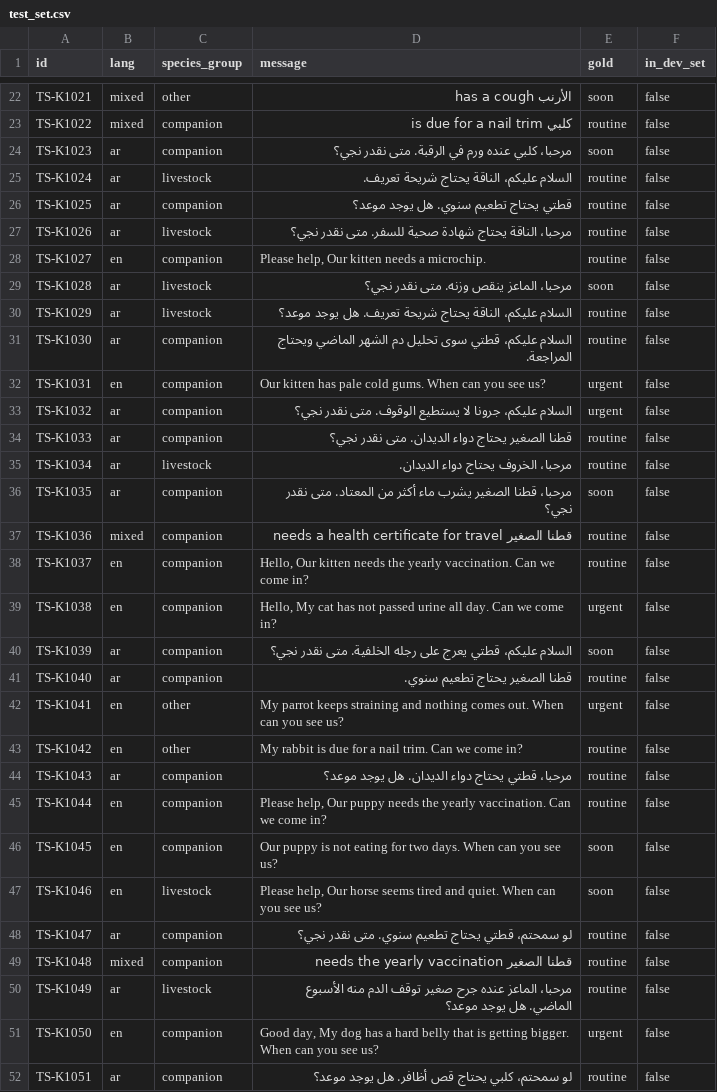
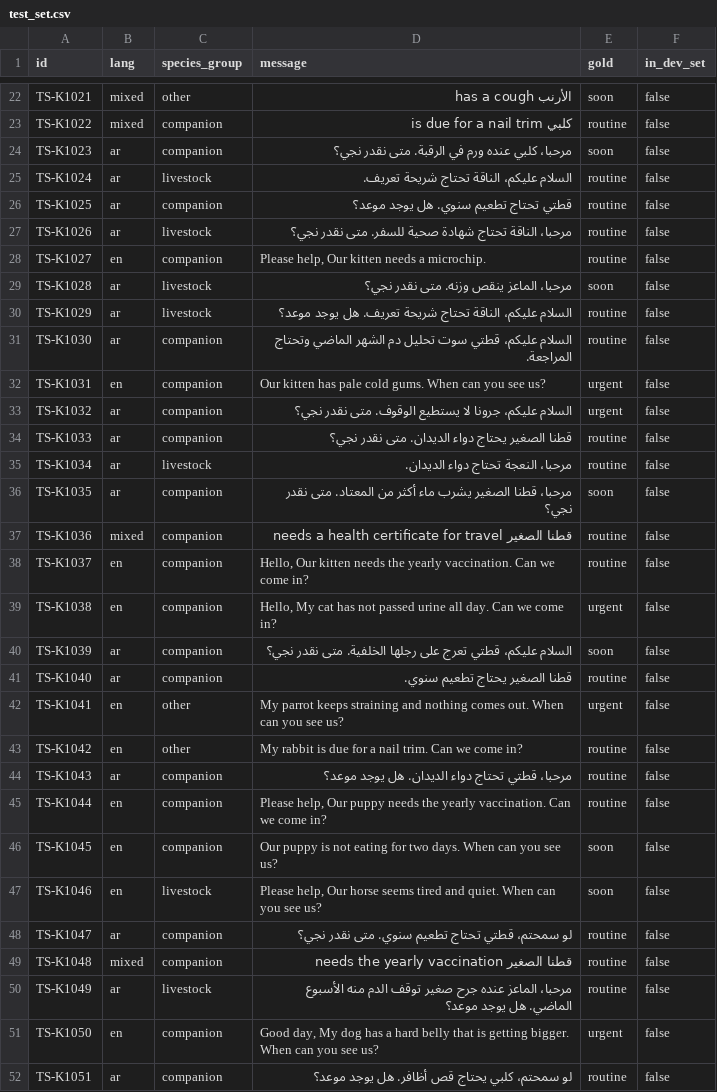
Before and after one commit to SDAIAAcademy/fnd-aic-106, a CSV file: labs/files/urgency-tagger/data/test_set.csv, drawn as a sheet; only a part is shown, gaps mark what is left out; the diff covers the shown part only.

Commit message:
Fix review findings: budget arithmetic, simulated-output labels, memo sheet status, Arabic agreement
- day1 conditions: five runs at SAR 3.50 fit SAR 20, a sixth breaks it (was "about six")
- Say on the debrief slides, lab pages 1.2 and 1.3 and the case summary that Model S and
  Model L outputs are simulated and recorded and no model ran
- README, answer key and the supervised-memo notes: the result sheet is not written yet
- Peer review given: brief and day1 notes now match the README (labs plus the partner's set)
- Answer key: how the three half-way values are rounded and how memocheck treats 0.83
- Lab 2.2: tell participants without a draft to copy the supplied one to work/report.md
- make_case.py: feminine Arabic subjects take feminine verb forms (same choices, same word
  counts); only message text in sample_requests.csv and test_set.csv changed, every figure
  and recorded output is byte-identical

```diff
--- a/labs/files/urgency-tagger/data/test_set.csv
+++ b/labs/files/urgency-tagger/data/test_set.csv
@@ -24,9 +24,9 @@ TS-K1022,mixed,companion,كلبي is due for a nail trim,routine,false
 TS-K1023,ar,companion,مرحبا، كلبي عنده ورم في الرقبة. متى نقدر نجي؟,soon,false
-TS-K1024,ar,livestock,السلام عليكم، الناقة يحتاج شريحة تعريف.,routine,false
-TS-K1025,ar,companion,قطتي يحتاج تطعيم سنوي. هل يوجد موعد؟,routine,false
-TS-K1026,ar,livestock,مرحبا، الناقة يحتاج شهادة صحية للسفر. متى نقدر نجي؟,routine,false
+TS-K1024,ar,livestock,السلام عليكم، الناقة تحتاج شريحة تعريف.,routine,false
+TS-K1025,ar,companion,قطتي تحتاج تطعيم سنوي. هل يوجد موعد؟,routine,false
+TS-K1026,ar,livestock,مرحبا، الناقة تحتاج شهادة صحية للسفر. متى نقدر نجي؟,routine,false
 TS-K1027,en,companion,"Please help, Our kitten needs a microchip.",routine,false
 TS-K1028,ar,livestock,مرحبا، الماعز ينقص وزنه. متى نقدر نجي؟,soon,false
-TS-K1029,ar,livestock,السلام عليكم، الناقة يحتاج شريحة تعريف. هل يوجد موعد؟,routine,false
-TS-K1030,ar,companion,السلام عليكم، قطتي سوى تحليل دم الشهر الماضي ويحتاج المراجعة.,routine,false
+TS-K1029,ar,livestock,السلام عليكم، الناقة تحتاج شريحة تعريف. هل يوجد موعد؟,routine,false
+TS-K1030,ar,companion,السلام عليكم، قطتي سوت تحليل دم الشهر الماضي وتحتاج المراجعة.,routine,false
 TS-K1031,en,companion,Our kitten has pale cold gums. When can you see us?,urgent,false
@@ -34,3 +34,3 @@ TS-K1032,ar,companion,السلام عليكم، جرونا لا يستطيع ا
 TS-K1033,ar,companion,قطنا الصغير يحتاج دواء الديدان. متى نقدر نجي؟,routine,false
-TS-K1034,ar,livestock,مرحبا، الخروف يحتاج دواء الديدان.,routine,false
+TS-K1034,ar,livestock,مرحبا، النعجة تحتاج دواء الديدان.,routine,false
 TS-K1035,ar,companion,مرحبا، قطنا الصغير يشرب ماء أكثر من المعتاد. متى نقدر نجي؟,soon,false
@@ -39,3 +39,3 @@ TS-K1037,en,companion,"Hello, Our kitten needs the yearly vaccination. Can we co
 TS-K1038,en,companion,"Hello, My cat has not passed urine all day. Can we come in?",urgent,false
-TS-K1039,ar,companion,السلام عليكم، قطتي يعرج على رجله الخلفية. متى نقدر نجي؟,soon,false
+TS-K1039,ar,companion,السلام عليكم، قطتي تعرج على رجلها الخلفية. متى نقدر نجي؟,soon,false
 TS-K1040,ar,companion,قطنا الصغير يحتاج تطعيم سنوي.,routine,false
@@ -43,3 +43,3 @@ TS-K1041,en,other,My parrot keeps straining and nothing comes out. When can you
 TS-K1042,en,other,My rabbit is due for a nail trim. Can we come in?,routine,false
-TS-K1043,ar,companion,مرحبا، قطتي يحتاج دواء الديدان. هل يوجد موعد؟,routine,false
+TS-K1043,ar,companion,مرحبا، قطتي تحتاج دواء الديدان. هل يوجد موعد؟,routine,false
 TS-K1044,en,companion,"Please help, Our puppy needs the yearly vaccination. Can we come in?",routine,false
@@ -47,3 +47,3 @@ TS-K1045,en,companion,Our puppy is not eating for two days. When can you see us?
 TS-K1046,en,livestock,"Please help, Our horse seems tired and quiet. When can you see us?",soon,false
-TS-K1047,ar,companion,لو سمحتم، قطتي يحتاج تطعيم سنوي. متى نقدر نجي؟,routine,false
+TS-K1047,ar,companion,لو سمحتم، قطتي تحتاج تطعيم سنوي. متى نقدر نجي؟,routine,false
 TS-K1048,mixed,companion,قطنا الصغير needs the yearly vaccination,routine,false
```
Also changed, not shown: 82 edited cells elsewhere in this file, labs/files/urgency-tagger/data/sample_requests.csv, 10 other files.
